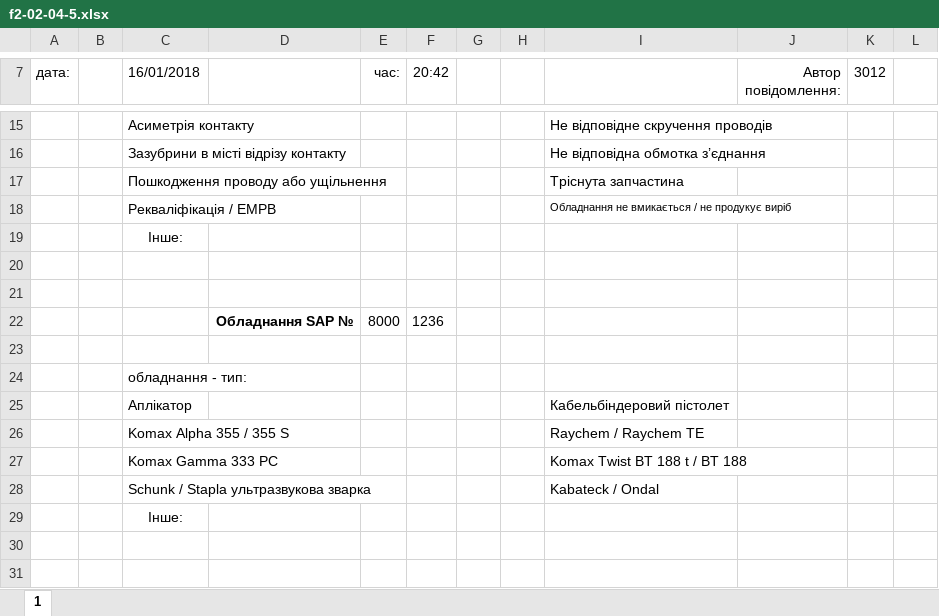
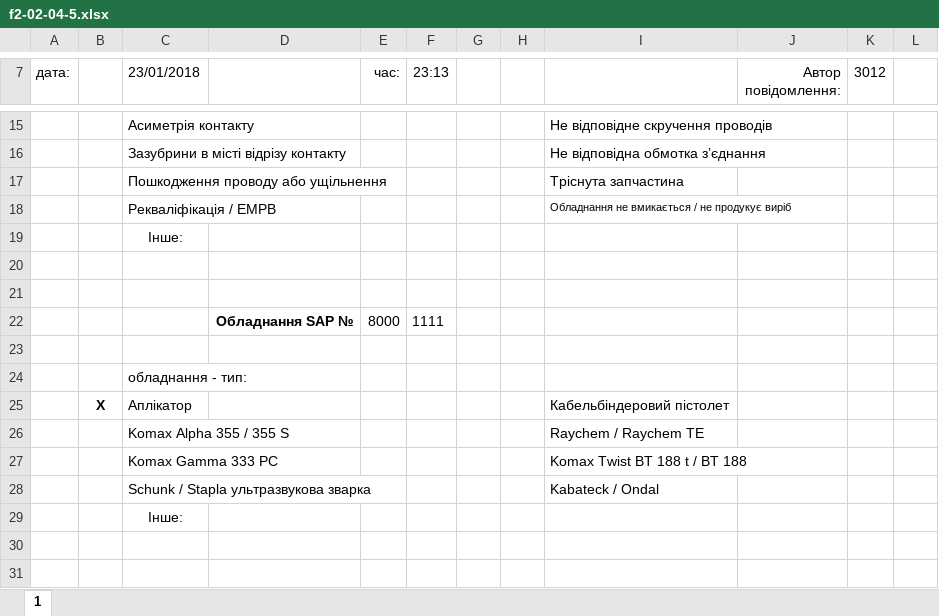
Before and after one commit to Mytsa/Mytsa, an Excel workbook: f2-02-04-5.xlsx, sheet 1, drawn as a sheet; only a part is shown, gaps mark what is left out; values as stored, in another font and other column widths than the file's, no borders; the diff names each change by its address in the sheet, - before the commit and + after, or states it on an @@ line.

```diff
--- a/f2-02-04-5.xlsx (sheet 1)
+++ b/f2-02-04-5.xlsx (sheet 1)
-C7: 16/01/2018
+C7: 23/01/2018
-F7: 20:42
+F7: 23:13
-F22 (23:13): 1236
+F22 (23:13): 1111
-B25: (empty)
+B25: X
```
Also changed, not shown: 5 other files.
